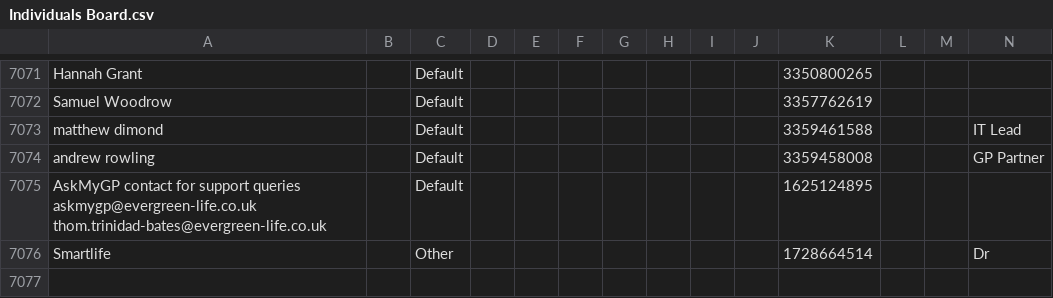
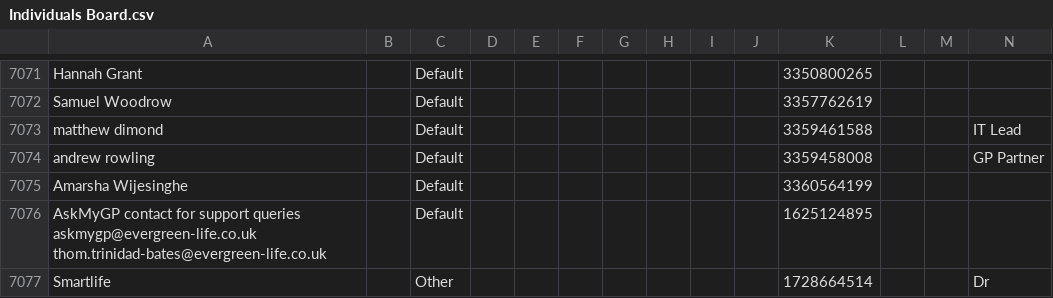
Before and after one commit to JCRedmoorHealth/vercel-mcp-python, a CSV file: Boards data/Individuals Board.csv, drawn as a sheet; only a part is shown, gaps mark what is left out; rows hold the shown columns only; the diff names each change by its address in the sheet, - before the commit and + after, or states it on an @@ line.

```diff
--- a/Boards data/Individuals Board.csv
+++ b/Boards data/Individuals Board.csv
+row 7075: Amarsha Wijesinghe |  | Default |  |  |  |  |  |  |  | 3360564199
```
Also changed, not shown: Boards data/InvoicesAndCollections.csv, Boards data/OpportunitiesBoard.csv, 1 other file.
